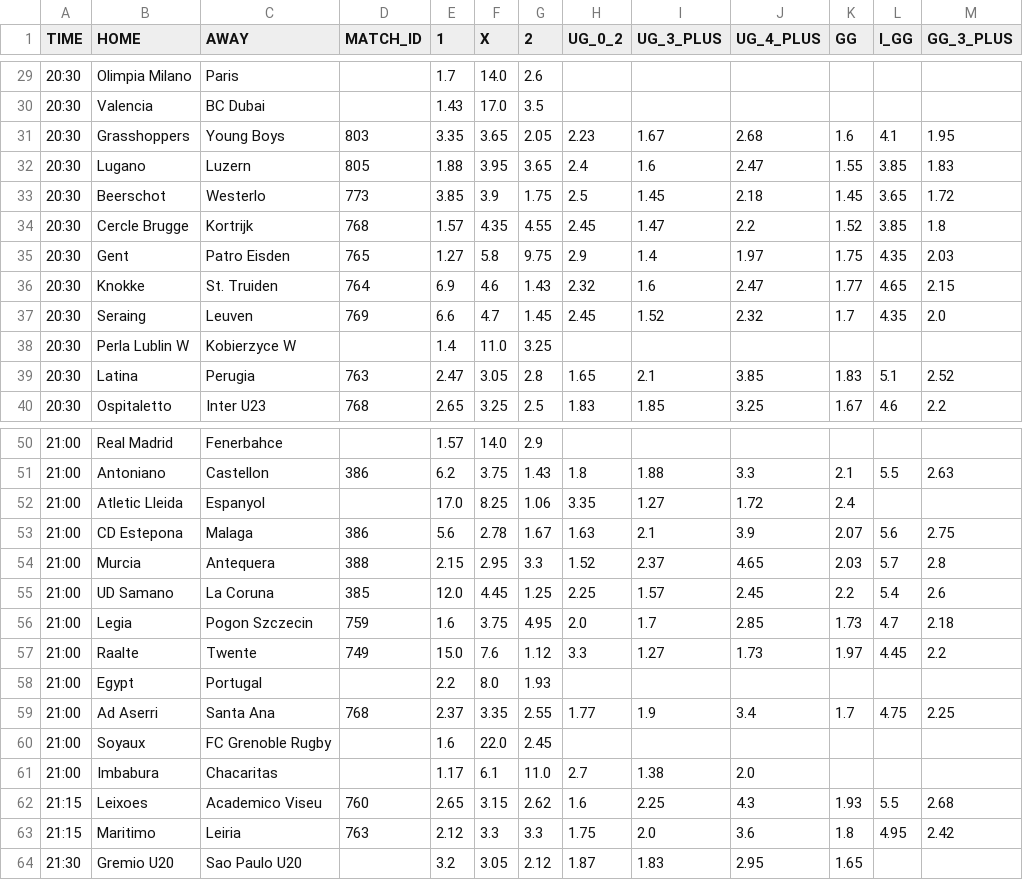
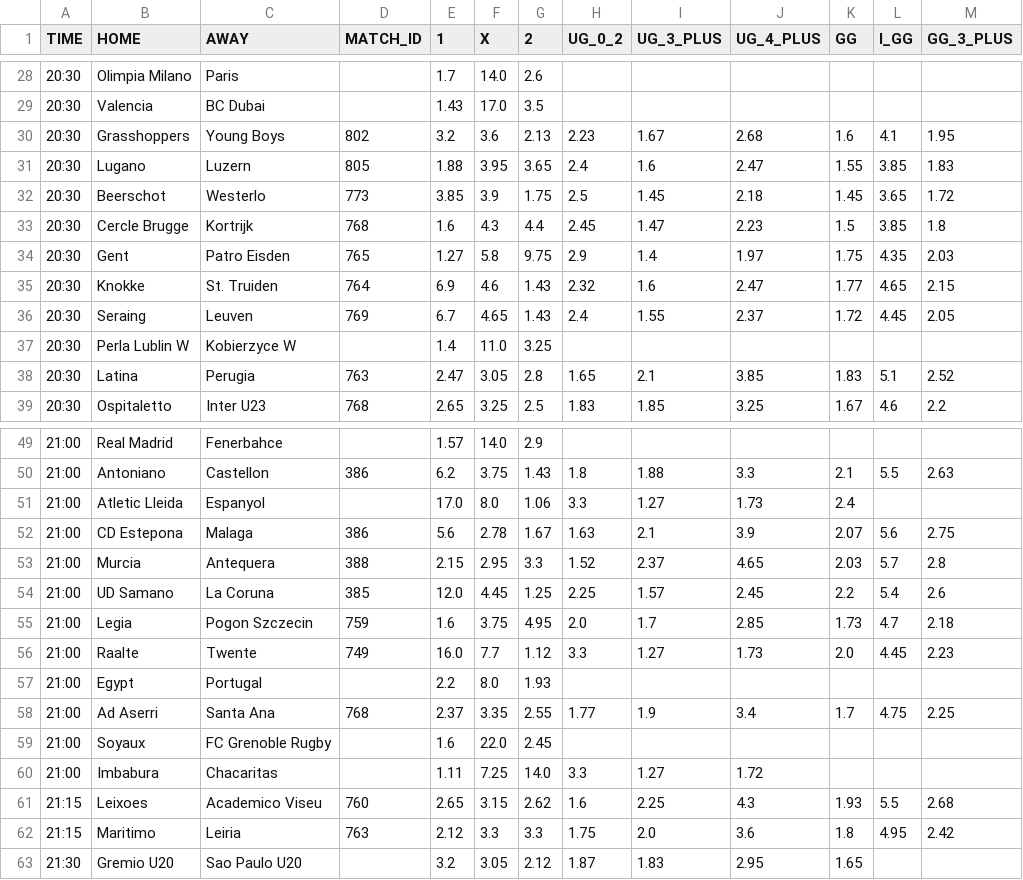
Before and after one commit to kapcina69/Arbitrage2, a CSV file: merkur/merkur_mecevi_format.csv, drawn as a sheet; only a part is shown, gaps mark what is left out; the diff covers the shown part only.

```diff
--- a/merkur/merkur_mecevi_format.csv
+++ b/merkur/merkur_mecevi_format.csv
@@ -30,9 +29,9 @@ TIME;HOME;AWAY;MATCH_ID;1;X;2;UG_0_2;UG_3_PLUS;UG_4_PLUS;GG;I_GG;GG_3_PLUS
 20:30;Valencia;BC Dubai;;1.43;17.0;3.5;;;;;;
-20:30;Grasshoppers;Young Boys;803;3.35;3.65;2.05;2.23;1.67;2.68;1.6;4.1;1.95
+20:30;Grasshoppers;Young Boys;802;3.2;3.6;2.13;2.23;1.67;2.68;1.6;4.1;1.95
 20:30;Lugano;Luzern;805;1.88;3.95;3.65;2.4;1.6;2.47;1.55;3.85;1.83
 20:30;Beerschot;Westerlo;773;3.85;3.9;1.75;2.5;1.45;2.18;1.45;3.65;1.72
-20:30;Cercle Brugge;Kortrijk;768;1.57;4.35;4.55;2.45;1.47;2.2;1.52;3.85;1.8
+20:30;Cercle Brugge;Kortrijk;768;1.6;4.3;4.4;2.45;1.47;2.23;1.5;3.85;1.8
 20:30;Gent;Patro Eisden;765;1.27;5.8;9.75;2.9;1.4;1.97;1.75;4.35;2.03
 20:30;Knokke;St. Truiden;764;6.9;4.6;1.43;2.32;1.6;2.47;1.77;4.65;2.15
-20:30;Seraing;Leuven;769;6.6;4.7;1.45;2.45;1.52;2.32;1.7;4.35;2.0
+20:30;Seraing;Leuven;769;6.7;4.65;1.43;2.4;1.55;2.37;1.72;4.45;2.05
 20:30;Perla Lublin W;Kobierzyce W;;1.4;11.0;3.25;;;;;;
@@ -51,3 +50,3 @@ TIME;HOME;AWAY;MATCH_ID;1;X;2;UG_0_2;UG_3_PLUS;UG_4_PLUS;GG;I_GG;GG_3_PLUS
 21:00;Antoniano;Castellon;386;6.2;3.75;1.43;1.8;1.88;3.3;2.1;5.5;2.63
-21:00;Atletic Lleida;Espanyol;;17.0;8.25;1.06;3.35;1.27;1.72;2.4;;
+21:00;Atletic Lleida;Espanyol;;17.0;8.0;1.06;3.3;1.27;1.73;2.4;;
 21:00;CD Estepona;Malaga;386;5.6;2.78;1.67;1.63;2.1;3.9;2.07;5.6;2.75
@@ -56,3 +55,3 @@ TIME;HOME;AWAY;MATCH_ID;1;X;2;UG_0_2;UG_3_PLUS;UG_4_PLUS;GG;I_GG;GG_3_PLUS
 21:00;Legia;Pogon Szczecin;759;1.6;3.75;4.95;2.0;1.7;2.85;1.73;4.7;2.18
-21:00;Raalte;Twente;749;15.0;7.6;1.12;3.3;1.27;1.73;1.97;4.45;2.2
+21:00;Raalte;Twente;749;16.0;7.7;1.12;3.3;1.27;1.73;2.0;4.45;2.23
 21:00;Egypt;Portugal;;2.2;8.0;1.93;;;;;;
@@ -60,3 +59,3 @@ TIME;HOME;AWAY;MATCH_ID;1;X;2;UG_0_2;UG_3_PLUS;UG_4_PLUS;GG;I_GG;GG_3_PLUS
 21:00;Soyaux;FC Grenoble Rugby;;1.6;22.0;2.45;;;;;;
-21:00;Imbabura;Chacaritas;;1.17;6.1;11.0;2.7;1.38;2.0;;;
+21:00;Imbabura;Chacaritas;;1.11;7.25;14.0;3.3;1.27;1.72;;;
 21:15;Leixoes;Academico Viseu;760;2.65;3.15;2.62;1.6;2.25;4.3;1.93;5.5;2.68
```
Also changed, not shown: 1 removed row and 47 edited cells elsewhere in this file, soccer/soccer_mecevi.csv, 22 other files.
